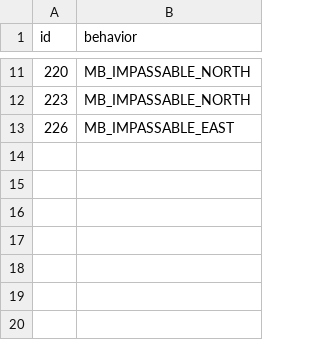
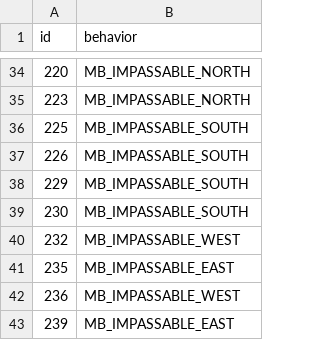
Before and after one commit to PokemonSanFran/silicon, a CSV file: data/tilesets/secondary/regular_indoors/porytiles_src/attributes.csv, drawn as a sheet; only a part is shown, gaps mark what is left out; the diff covers the shown part only.

Commit message:
feat (tilesets): finalized metatile behaviors for regular indoors tileset [ci skip]

```diff
--- a/data/tilesets/secondary/regular_indoors/porytiles_src/attributes.csv
+++ b/data/tilesets/secondary/regular_indoors/porytiles_src/attributes.csv
@@ -12,2 +35,9 @@ id,behavior
 223,MB_IMPASSABLE_NORTH
-226,MB_IMPASSABLE_EAST
+225,MB_IMPASSABLE_SOUTH
+226,MB_IMPASSABLE_SOUTH
+229,MB_IMPASSABLE_SOUTH
+230,MB_IMPASSABLE_SOUTH
+232,MB_IMPASSABLE_WEST
+235,MB_IMPASSABLE_EAST
+236,MB_IMPASSABLE_WEST
+239,MB_IMPASSABLE_EAST
```
Also changed, not shown: 23 added rows elsewhere in this file, 19 other files.
